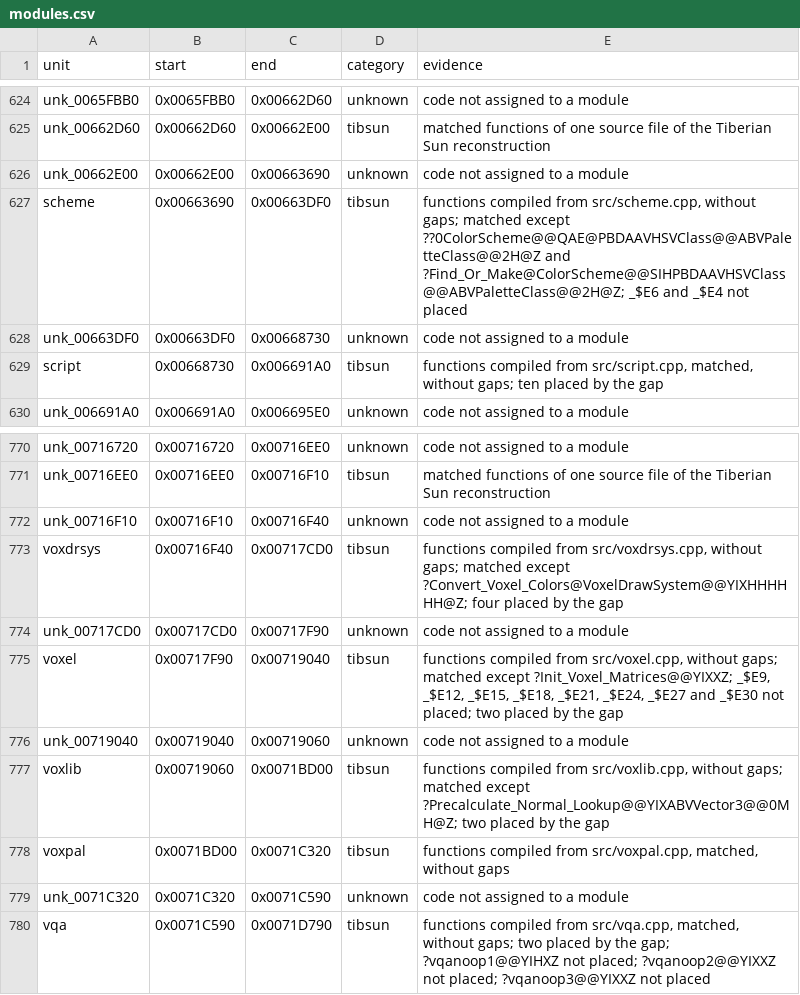
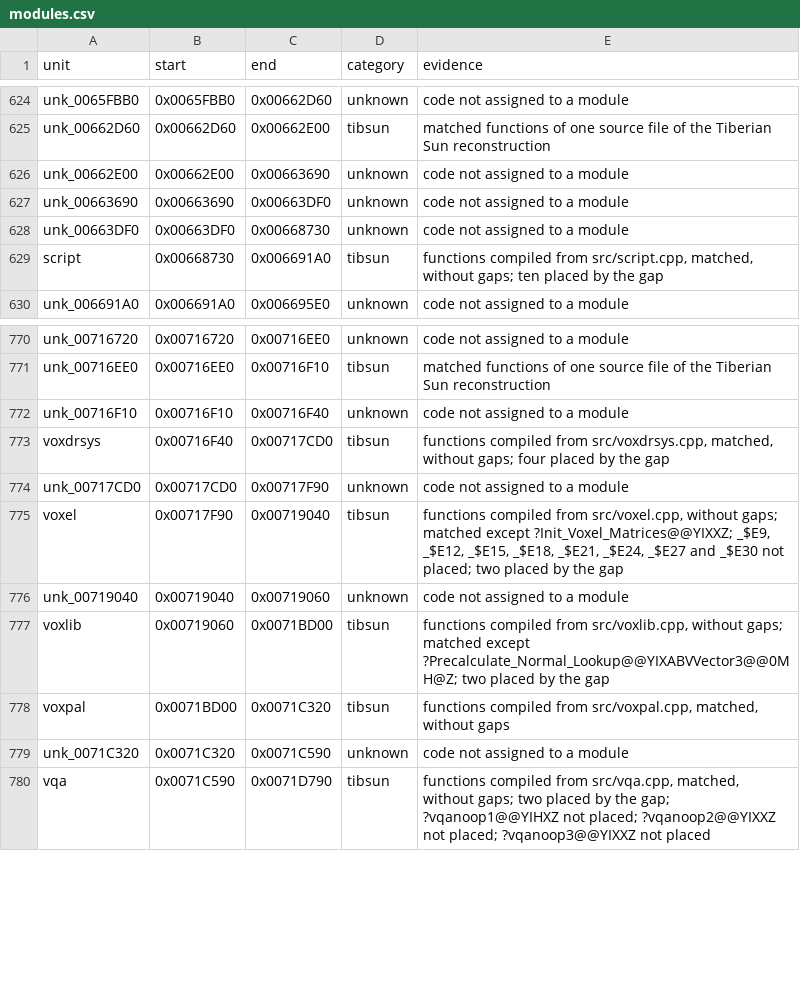
Before and after one commit to mischa85/RedAlert2, a CSV file: config/ra2-1.006/modules.csv, drawn as a sheet; only a part is shown, gaps mark what is left out.

```diff
--- a/config/ra2-1.006/modules.csv
+++ b/config/ra2-1.006/modules.csv
@@ -626,3 +626,3 @@ unk_00662D60,0x00662D60,0x00662E00,tibsun,matched functions of one source file o
 unk_00662E00,0x00662E00,0x00663690,unknown,code not assigned to a module
-scheme,0x00663690,0x00663DF0,tibsun,"functions compiled from src/scheme.cpp, without gaps; matched except ??0ColorScheme@@QAE@PBDAAVHSVClass@@ABVPaletteClass@@2H@Z and ?Find_Or_Make@ColorScheme@@SIHPBDAAVHSVClass@@ABVPaletteClass@@2H@Z; _$E6 and _$E4 not placed"
+unk_00663690,0x00663690,0x00663DF0,unknown,code not assigned to a module
 unk_00663DF0,0x00663DF0,0x00668730,unknown,code not assigned to a module
@@ -772,3 +772,3 @@ unk_00716EE0,0x00716EE0,0x00716F10,tibsun,matched functions of one source file o
 unk_00716F10,0x00716F10,0x00716F40,unknown,code not assigned to a module
-voxdrsys,0x00716F40,0x00717CD0,tibsun,"functions compiled from src/voxdrsys.cpp, without gaps; matched except ?Convert_Voxel_Colors@VoxelDrawSystem@@YIXHHHHHH@Z; four placed by the gap"
+voxdrsys,0x00716F40,0x00717CD0,tibsun,"functions compiled from src/voxdrsys.cpp, matched, without gaps; four placed by the gap"
 unk_00717CD0,0x00717CD0,0x00717F90,unknown,code not assigned to a module
```
Also changed, not shown: config/ra2-1.006/functions.csv, config/ra2-1.006/names.csv.
